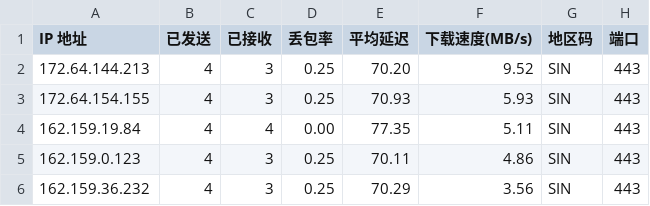
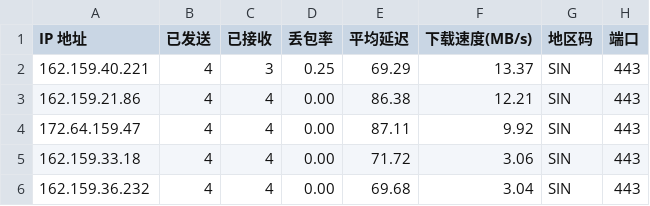
Before and after one commit to xm0786114-bot/cf-speedtest-data, a CSV file: result.csv, drawn as a sheet.

Commit message:
Auto update CSV: 2026-08-05 00:45:00

```diff
--- a/result.csv
+++ b/result.csv
@@ -1,6 +1,6 @@
 IP 地址,已发送,已接收,丢包率,平均延迟,下载速度(MB/s),地区码,端口
-172.64.144.213,4,3,0.25,70.20,9.52,SIN,443
-172.64.154.155,4,3,0.25,70.93,5.93,SIN,443
-162.159.19.84,4,4,0.00,77.35,5.11,SIN,443
-162.159.0.123,4,3,0.25,70.11,4.86,SIN,443
-162.159.36.232,4,3,0.25,70.29,3.56,SIN,443
+162.159.40.221,4,3,0.25,69.29,13.37,SIN,443
+162.159.21.86,4,4,0.00,86.38,12.21,SIN,443
+172.64.159.47,4,4,0.00,87.11,9.92,SIN,443
+162.159.33.18,4,4,0.00,71.72,3.06,SIN,443
+162.159.36.232,4,4,0.00,69.68,3.04,SIN,443
```
